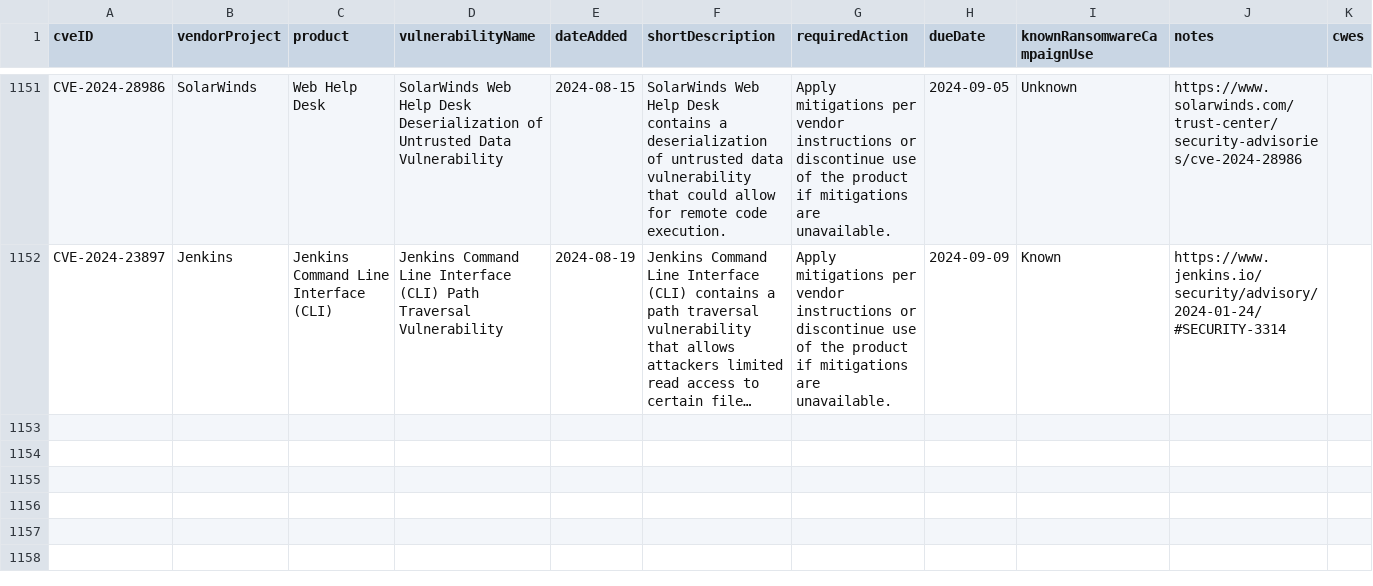
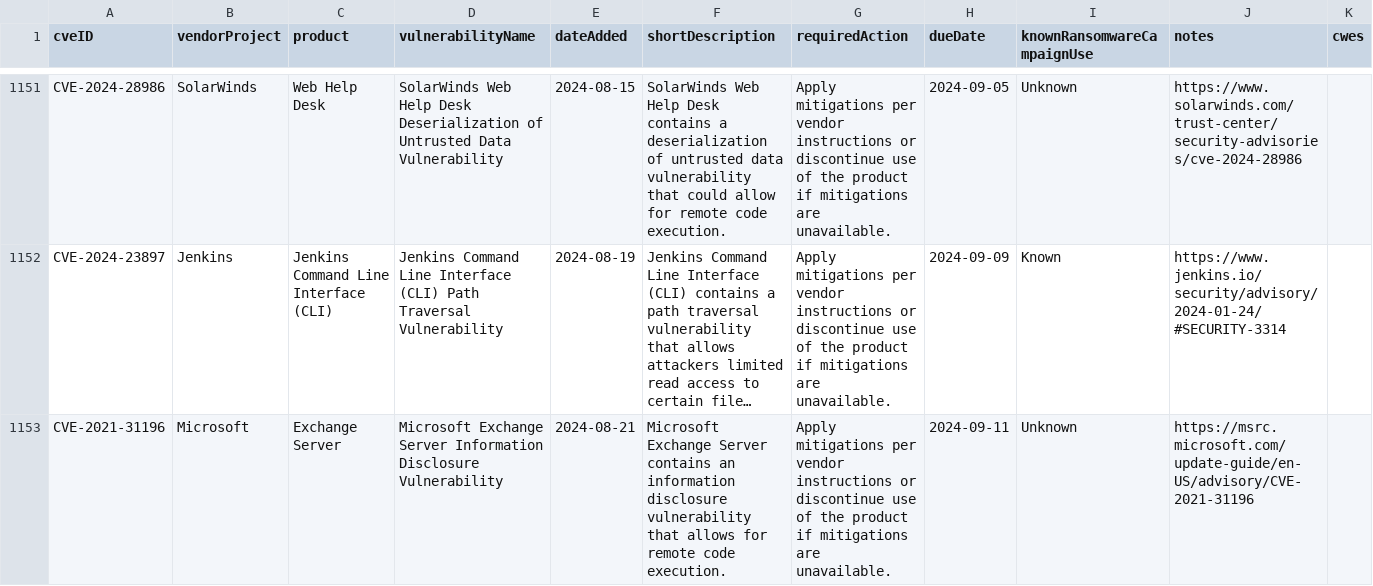
Before and after one commit to rxerium/CISA-KEV, a CSV file: cisa-kev.csv, drawn as a sheet; only a part is shown, gaps mark what is left out; long unchanged cells end in …; the diff covers the shown part only; the diff names each change by its address in the sheet, - before the commit and + after, or states it on an @@ line.

Commit message:
CISA KEV Updates

```diff
--- a/cisa-kev.csv
+++ b/cisa-kev.csv
+row 1153: CVE-2021-31196 | Microsoft | Exchange Server | Microsoft Exchange Server Information Disclosure Vulnerability | 2024-08-21 | Microsoft Exchange Server contains an information disclosure vulnerability that allows for remote code execution. | Apply mitigations per vendor instructions or discontinue use of the product if mitigations are unavailable. | 2024-09-11 | Unknown | https://msrc.microsoft.com/update-guide/en-US/advisory/CVE-2021-31196
```
Also changed, not shown: 3 added rows elsewhere in this file, 1 other file.
